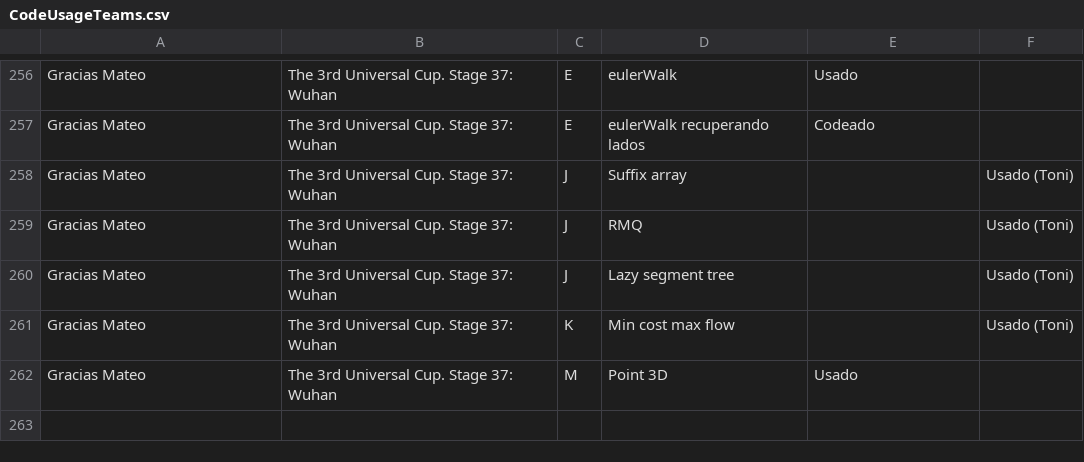
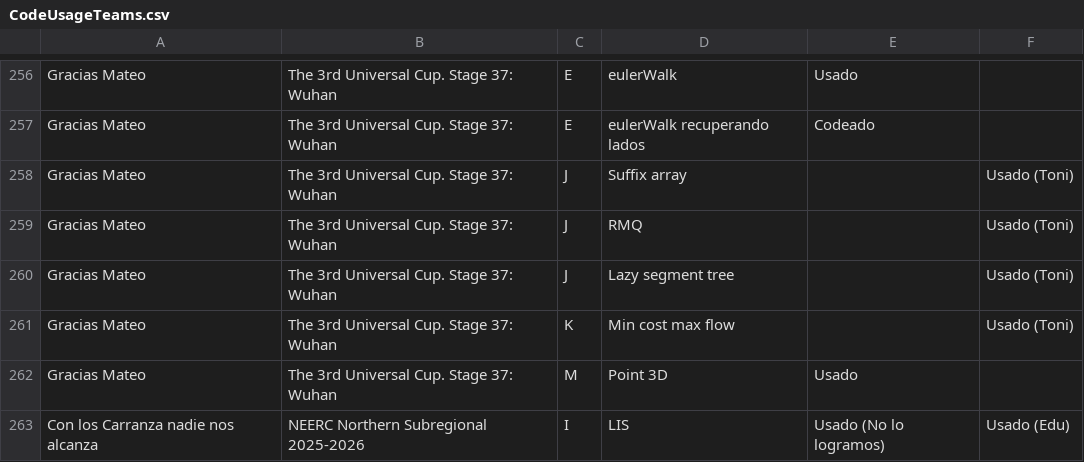
Before and after one commit to IvanRenison/ProgrammingProblems, a CSV file: .stats/CodeUsageTeams.csv, drawn as a sheet; only a part is shown, gaps mark what is left out; the diff names each change by its address in the sheet, - before the commit and + after, or states it on an @@ line.

Commit message:
Algunos problemas de NEERC Northern Subregional 2025-2026

```diff
--- a/.stats/CodeUsageTeams.csv
+++ b/.stats/CodeUsageTeams.csv
+row 263: Con los Carranza nadie nos alcanza | NEERC Northern Subregional 2025-2026 | I | LIS | Usado (No lo logramos) | Usado (Edu)
```
Also changed, not shown: .stats/ContestTeams.csv, 3 other files.
